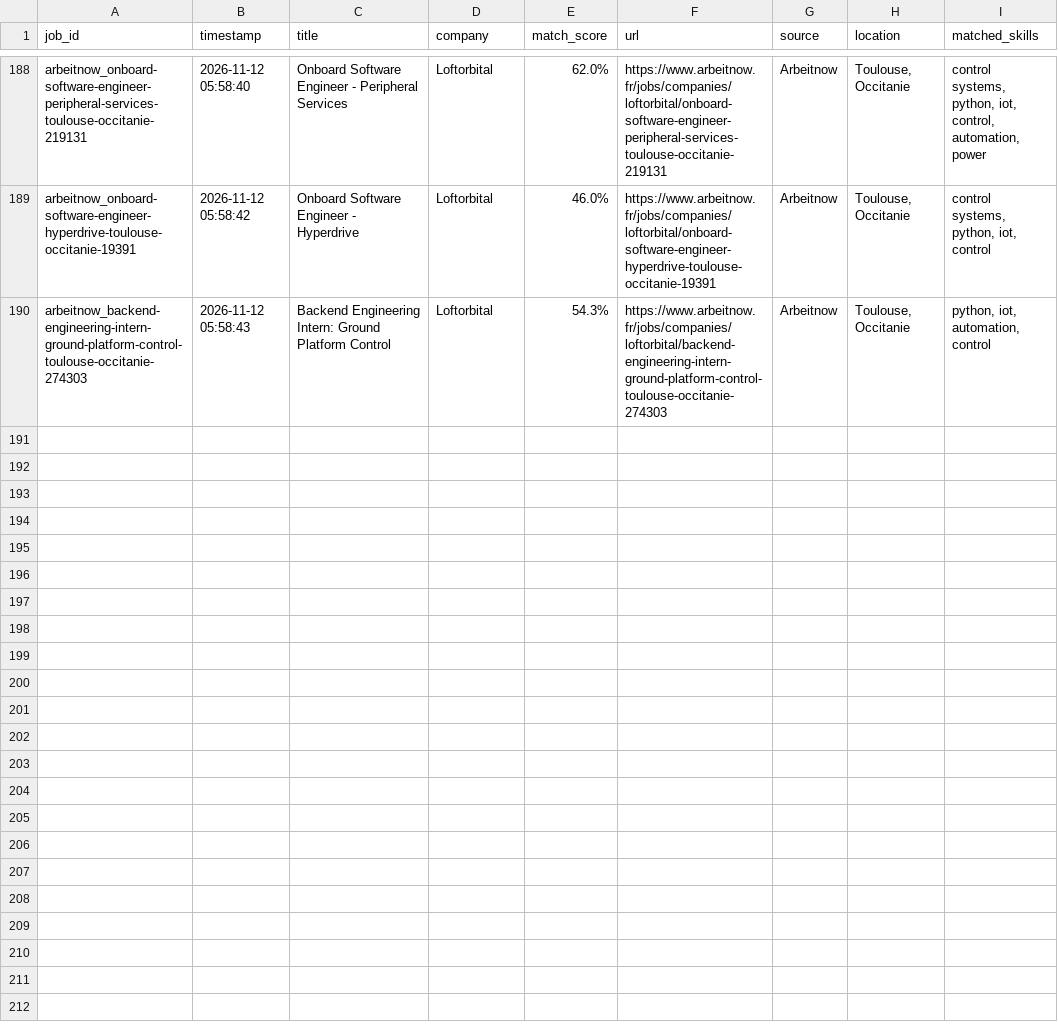
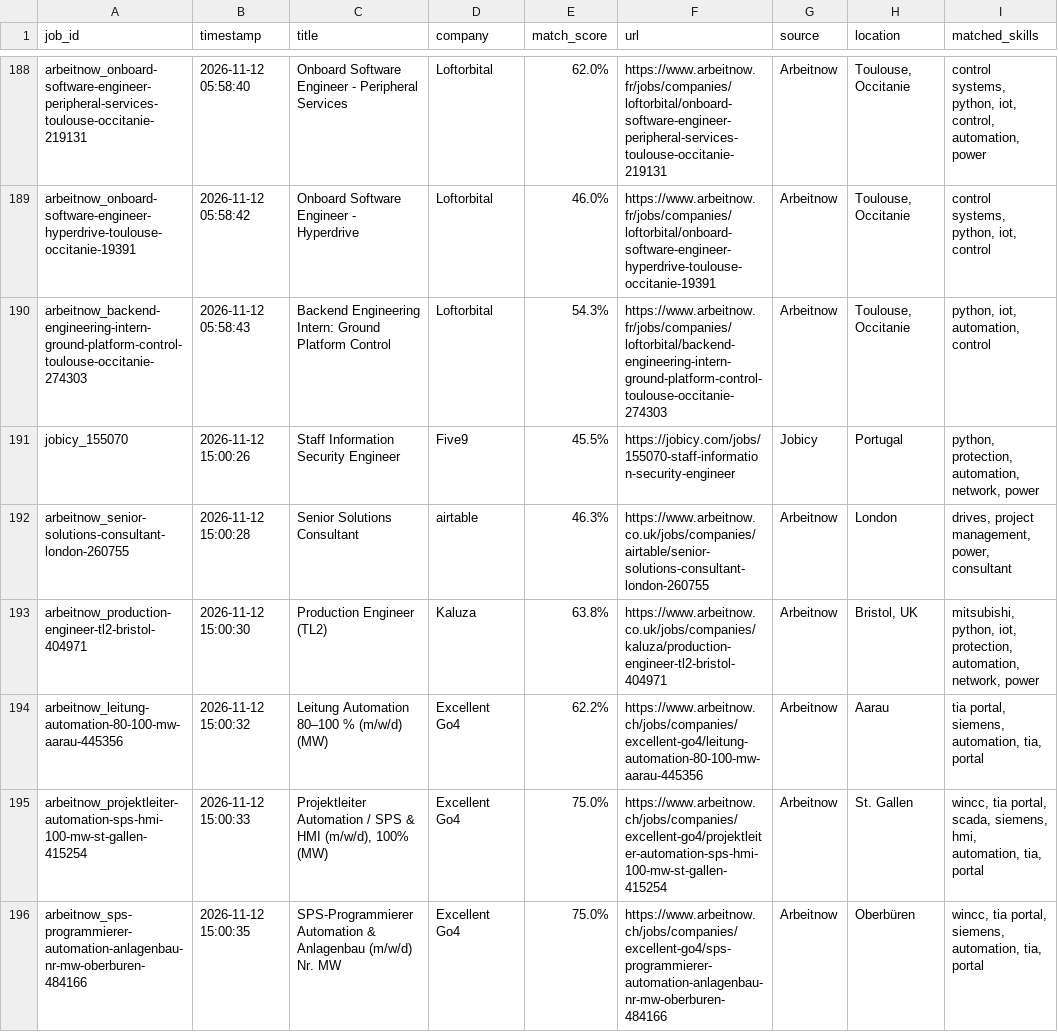
Before and after one commit to mohammadalishariatzade-sys/JobFinder, a CSV file: jobs_history.csv, drawn as a sheet; only a part is shown, gaps mark what is left out; the diff covers the shown part only.

```diff
--- a/jobs_history.csv
+++ b/jobs_history.csv
@@ -190 +190,7 @@ arbeitnow_onboard-software-engineer-hyperdrive-toulouse-occitanie-19391,2026-11-
 arbeitnow_backend-engineering-intern-ground-platform-control-toulouse-occitanie-274303,2026-11-12 05:58:43,Backend Engineering Intern: Ground Platform Control,Loftorbital,54.3%,https://www.arbeitnow.fr/jobs/companies/loftorbital/backend-engineering-intern-ground-platform-control-toulouse-occitanie-274303,Arbeitnow,"Toulouse, Occitanie","python, iot, automation, control"
+jobicy_155070,2026-11-12 15:00:26,Staff Information Security Engineer,Five9,45.5%,https://jobicy.com/jobs/155070-staff-information-security-engineer,Jobicy,Portugal,"python, protection, automation, network, power"
+arbeitnow_senior-solutions-consultant-london-260755,2026-11-12 15:00:28,Senior Solutions Consultant,airtable,46.3%,https://www.arbeitnow.co.uk/jobs/companies/airtable/senior-solutions-consultant-london-260755,Arbeitnow,London,"drives, project management, power, consultant"
+arbeitnow_production-engineer-tl2-bristol-404971,2026-11-12 15:00:30,Production Engineer (TL2),Kaluza,63.8%,https://www.arbeitnow.co.uk/jobs/companies/kaluza/production-engineer-tl2-bristol-404971,Arbeitnow,"Bristol, UK","mitsubishi, python, iot, protection, automation, network, power"
+arbeitnow_leitung-automation-80-100-mw-aarau-445356,2026-11-12 15:00:32,Leitung Automation 80–100 % (m/w/d) (MW),Excellent Go4,62.2%,https://www.arbeitnow.ch/jobs/companies/excellent-go4/leitung-automation-80-100-mw-aarau-445356,Arbeitnow,Aarau,"tia portal, siemens, automation, tia, portal"
+arbeitnow_projektleiter-automation-sps-hmi-100-mw-st-gallen-415254,2026-11-12 15:00:33,"Projektleiter Automation / SPS & HMI (m/w/d), 100% (MW)",Excellent Go4,75.0%,https://www.arbeitnow.ch/jobs/companies/excellent-go4/projektleiter-automation-sps-hmi-100-mw-st-gallen-415254,Arbeitnow,St. Gallen,"wincc, tia portal, scada, siemens, hmi, automation, tia, portal"
+arbeitnow_sps-programmierer-automation-anlagenbau-nr-mw-oberburen-484166,2026-11-12 15:00:35,SPS-Programmierer Automation & Anlagenbau (m/w/d) Nr. MW,Excellent Go4,75.0%,https://www.arbeitnow.ch/jobs/companies/excellent-go4/sps-programmierer-automation-anlagenbau-nr-mw-oberburen-484166,Arbeitnow,Oberbüren,"wincc, tia portal, siemens, automation, tia, portal"
```
Also changed, not shown: 5 added rows elsewhere in this file.
